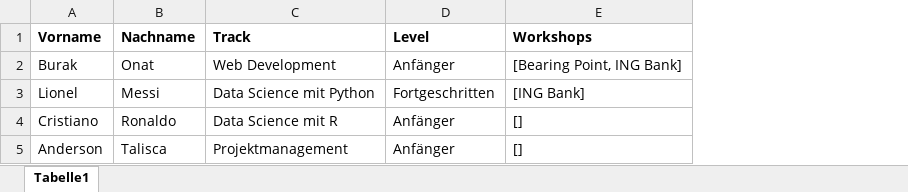
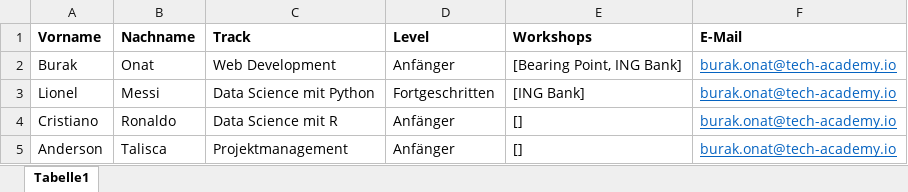
Before and after one commit to Samanbz/TA-certificates-script, an Excel workbook: data/Bewertungen.xlsx, sheet Tabelle1, drawn as a sheet; values as stored, in another font and other column widths than the file's, no borders; the diff names each change by its address in the sheet, - before the commit and + after, or states it on an @@ line.

Commit message:
allow sending of certificates with mail

```diff
--- a/data/Bewertungen.xlsx (sheet Tabelle1)
+++ b/data/Bewertungen.xlsx (sheet Tabelle1)
+column F (E-Mail), rows 2-5: all burak.onat@tech-academy.io
```
Also changed, not shown: 8 other files.
